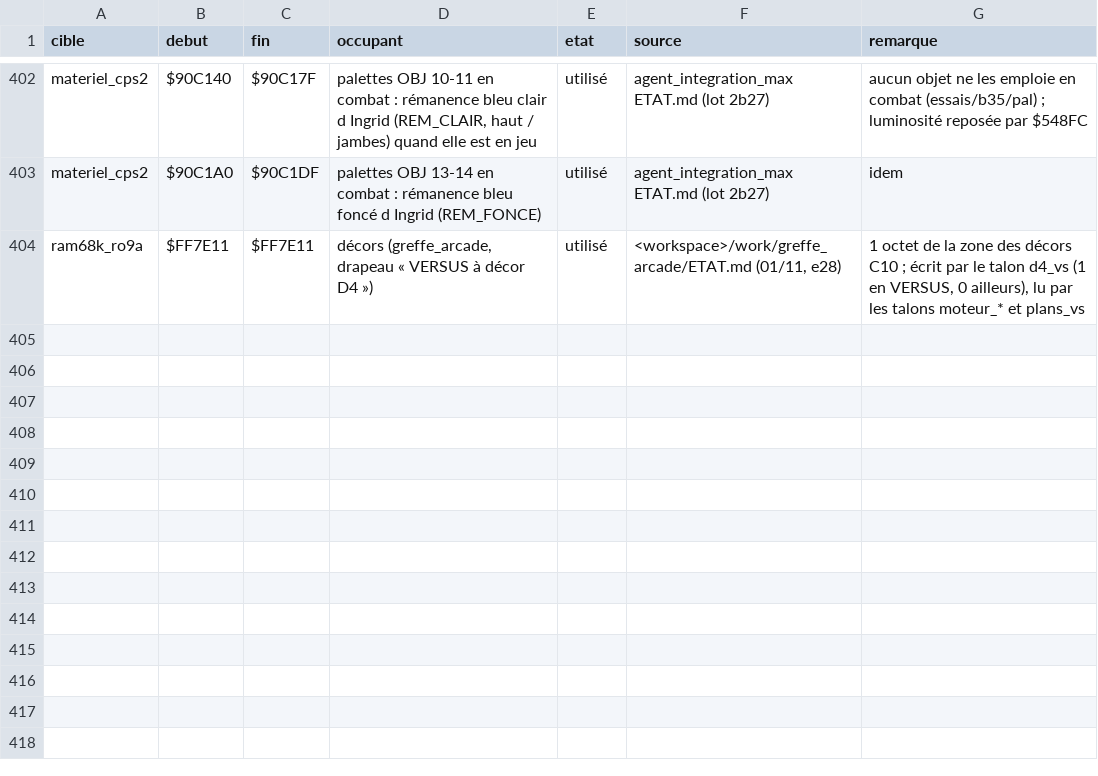
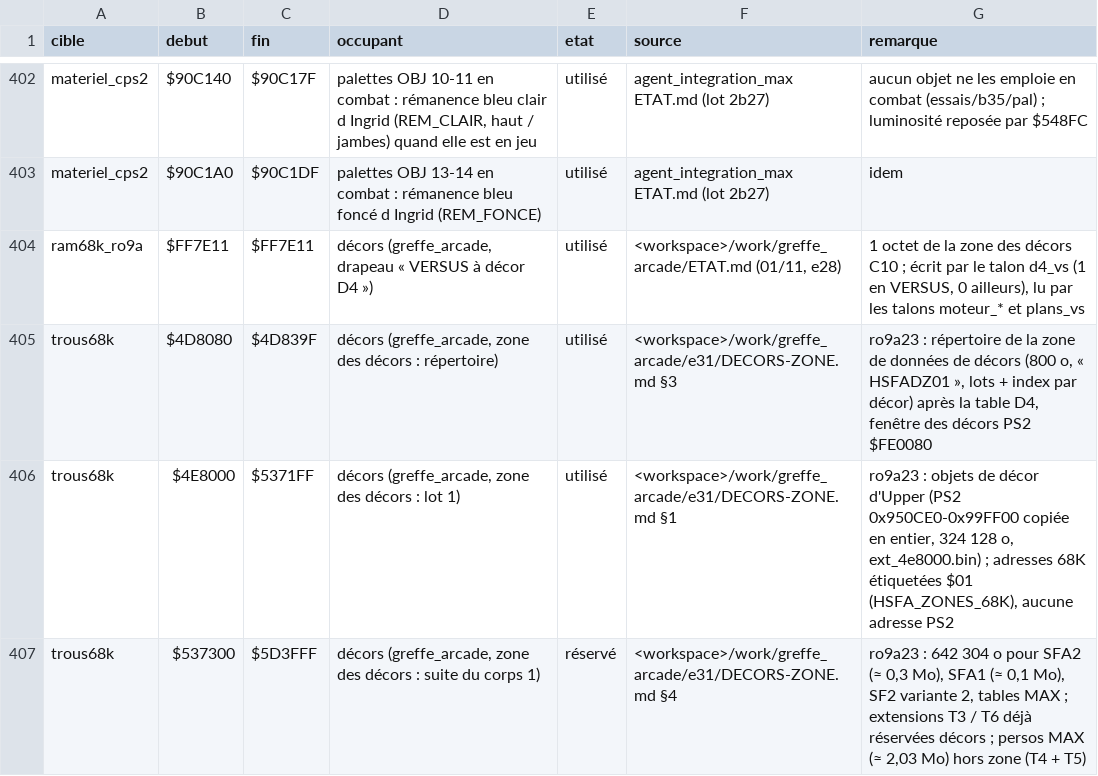
Before and after one commit to Rickow/HSFA, a TSV file: re/allocations.tsv, drawn as a sheet; only a part is shown, gaps mark what is left out.

```diff
--- a/re/allocations.tsv
+++ b/re/allocations.tsv
@@ -404 +404,4 @@ materiel_cps2	$90C1A0	$90C1DF	palettes OBJ 13-14 en combat : rémanence bleu fon
 ram68k_ro9a	$FF7E11	$FF7E11	décors (greffe_arcade, drapeau « VERSUS à décor D4 »)	utilisé	<workspace>/work/greffe_arcade/ETAT.md (01/11, e28)	1 octet de la zone des décors C10 ; écrit par le talon d4_vs (1 en VERSUS, 0 ailleurs), lu par les talons moteur_* et plans_vs
+trous68k	$4D8080	$4D839F	décors (greffe_arcade, zone des décors : répertoire)	utilisé	<workspace>/work/greffe_arcade/e31/DECORS-ZONE.md §3	ro9a23 : répertoire de la zone de données de décors (800 o, « HSFADZ01 », lots + index par décor) après la table D4, fenêtre des décors PS2 $FE0080
+trous68k	$4E8000	$5371FF	décors (greffe_arcade, zone des décors : lot 1)	utilisé	<workspace>/work/greffe_arcade/e31/DECORS-ZONE.md §1	ro9a23 : objets de décor d'Upper (PS2 0x950CE0-0x99FF00 copiée en entier, 324 128 o, ext_4e8000.bin) ; adresses 68K étiquetées $01 (HSFA_ZONES_68K), aucune adresse PS2
+trous68k	$537300	$5D3FFF	décors (greffe_arcade, zone des décors : suite du corps 1)	réservé	<workspace>/work/greffe_arcade/e31/DECORS-ZONE.md §4	ro9a23 : 642 304 o pour SFA2 (≈ 0,3 Mo), SFA1 (≈ 0,1 Mo), SF2 variante 2, tables MAX ; extensions T3 / T6 déjà réservées décors ; persos MAX (≈ 2,03 Mo) hors zone (T4 + T5)
```
Also changed, not shown: re/connaissances/champs.tsv, re/connaissances/max_psp.tsv, 19 other files.
